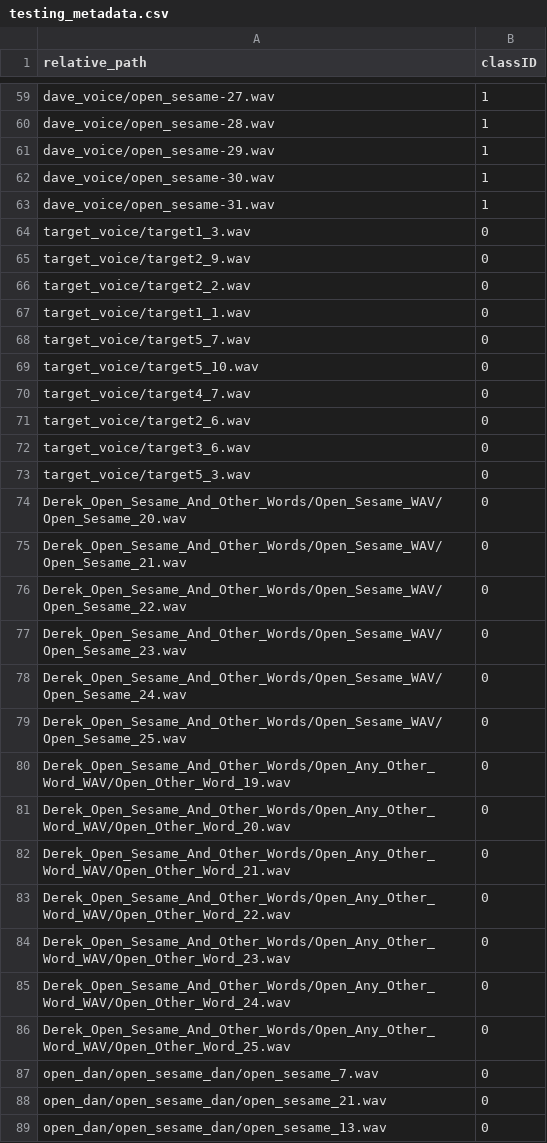
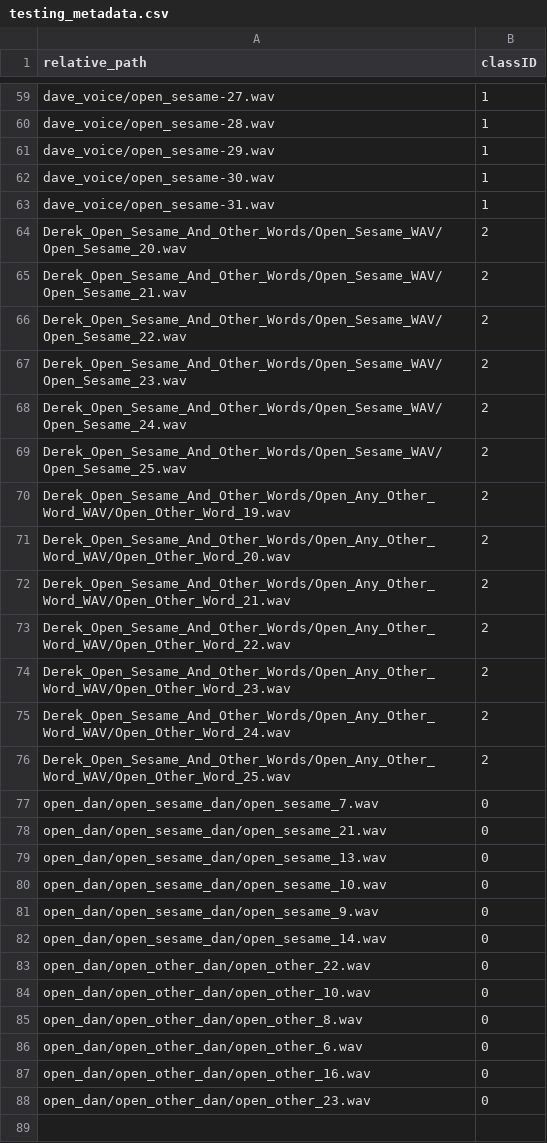
Before and after one commit to saie100/machine_learning_voice_recognition, a CSV file: testing_metadata.csv, drawn as a sheet; only a part is shown, gaps mark what is left out; the shorter side is filled out with more unchanged rows; the diff covers the shown part only.

```diff
--- a/testing_metadata.csv
+++ b/testing_metadata.csv
@@ -63,25 +63,15 @@ dave_voice/open_sesame-30.wav,1
 dave_voice/open_sesame-31.wav,1
-target_voice/target1_3.wav,0
-target_voice/target2_9.wav,0
-target_voice/target2_2.wav,0
-target_voice/target1_1.wav,0
-target_voice/target5_7.wav,0
-target_voice/target5_10.wav,0
-target_voice/target4_7.wav,0
-target_voice/target2_6.wav,0
-target_voice/target3_6.wav,0
-target_voice/target5_3.wav,0
-Derek_Open_Sesame_And_Other_Words/Open_Sesame_WAV/Open_Sesame_20.wav,0
-Derek_Open_Sesame_And_Other_Words/Open_Sesame_WAV/Open_Sesame_21.wav,0
-Derek_Open_Sesame_And_Other_Words/Open_Sesame_WAV/Open_Sesame_22.wav,0
-Derek_Open_Sesame_And_Other_Words/Open_Sesame_WAV/Open_Sesame_23.wav,0
-Derek_Open_Sesame_And_Other_Words/Open_Sesame_WAV/Open_Sesame_24.wav,0
-Derek_Open_Sesame_And_Other_Words/Open_Sesame_WAV/Open_Sesame_25.wav,0
-Derek_Open_Sesame_And_Other_Words/Open_Any_Other_Word_WAV/Open_Other_Word_19.wav,0
-Derek_Open_Sesame_And_Other_Words/Open_Any_Other_Word_WAV/Open_Other_Word_20.wav,0
-Derek_Open_Sesame_And_Other_Words/Open_Any_Other_Word_WAV/Open_Other_Word_21.wav,0
-Derek_Open_Sesame_And_Other_Words/Open_Any_Other_Word_WAV/Open_Other_Word_22.wav,0
-Derek_Open_Sesame_And_Other_Words/Open_Any_Other_Word_WAV/Open_Other_Word_23.wav,0
-Derek_Open_Sesame_And_Other_Words/Open_Any_Other_Word_WAV/Open_Other_Word_24.wav,0
-Derek_Open_Sesame_And_Other_Words/Open_Any_Other_Word_WAV/Open_Other_Word_25.wav,0
+Derek_Open_Sesame_And_Other_Words/Open_Sesame_WAV/Open_Sesame_20.wav,2
+Derek_Open_Sesame_And_Other_Words/Open_Sesame_WAV/Open_Sesame_21.wav,2
+Derek_Open_Sesame_And_Other_Words/Open_Sesame_WAV/Open_Sesame_22.wav,2
+Derek_Open_Sesame_And_Other_Words/Open_Sesame_WAV/Open_Sesame_23.wav,2
+Derek_Open_Sesame_And_Other_Words/Open_Sesame_WAV/Open_Sesame_24.wav,2
+Derek_Open_Sesame_And_Other_Words/Open_Sesame_WAV/Open_Sesame_25.wav,2
+Derek_Open_Sesame_And_Other_Words/Open_Any_Other_Word_WAV/Open_Other_Word_19.wav,2
+Derek_Open_Sesame_And_Other_Words/Open_Any_Other_Word_WAV/Open_Other_Word_20.wav,2
+Derek_Open_Sesame_And_Other_Words/Open_Any_Other_Word_WAV/Open_Other_Word_21.wav,2
+Derek_Open_Sesame_And_Other_Words/Open_Any_Other_Word_WAV/Open_Other_Word_22.wav,2
+Derek_Open_Sesame_And_Other_Words/Open_Any_Other_Word_WAV/Open_Other_Word_23.wav,2
+Derek_Open_Sesame_And_Other_Words/Open_Any_Other_Word_WAV/Open_Other_Word_24.wav,2
+Derek_Open_Sesame_And_Other_Words/Open_Any_Other_Word_WAV/Open_Other_Word_25.wav,2
 open_dan/open_sesame_dan/open_sesame_7.wav,0
```
Also changed, not shown: 23 edited cells elsewhere in this file, training_metadata.csv, 5 other files.
